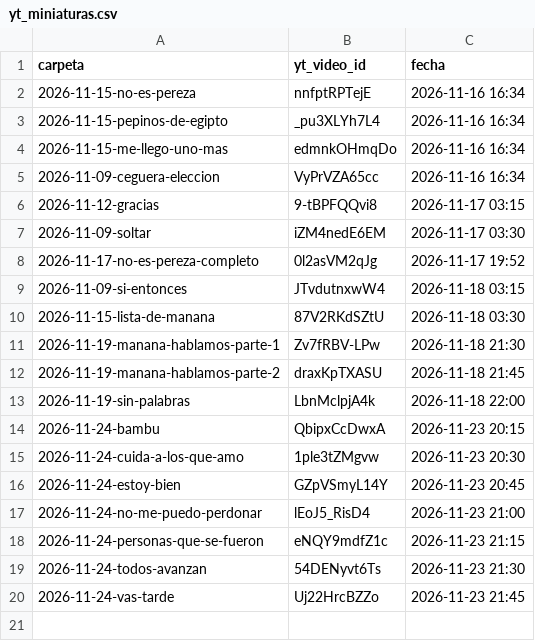
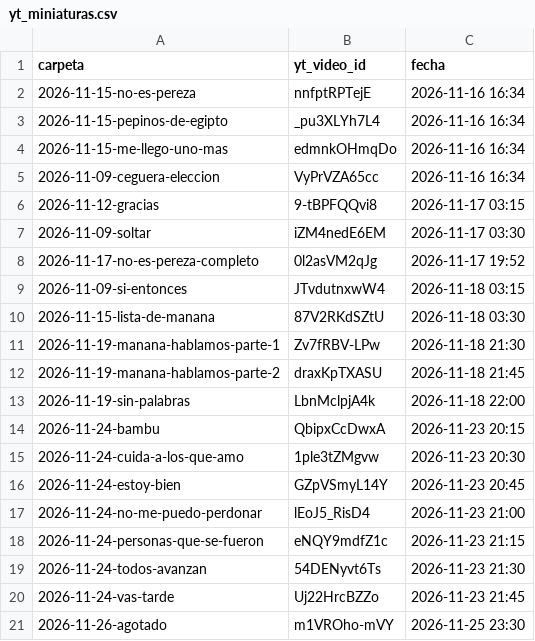
Before and after one commit to carrito-azul/caminos-divinos-publicador, a CSV file: yt_miniaturas.csv, drawn as a sheet; the diff names each change by its address in the sheet, - before the commit and + after, or states it on an @@ line.

```diff
--- a/yt_miniaturas.csv
+++ b/yt_miniaturas.csv
+row 21: 2026-11-26-agotado | m1VROho-mVY | 2026-11-25 23:30
```
Also changed, not shown: calendario.csv, seguidores.csv, 12 other files.
